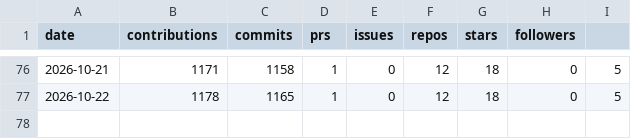
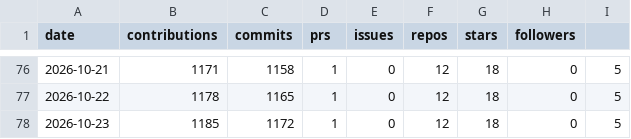
Before and after one commit to vanshrana21/daily-pulse, a CSV file: data/stats.csv, drawn as a sheet; only a part is shown, gaps mark what is left out; the diff names each change by its address in the sheet, - before the commit and + after, or states it on an @@ line.

Commit message:
data: record daily totals for 2026-10-23

```diff
--- a/data/stats.csv
+++ b/data/stats.csv
+row 78: 2026-10-23 | 1185 | 1172 | 1 | 0 | 12 | 18 | 0 | 5
```
